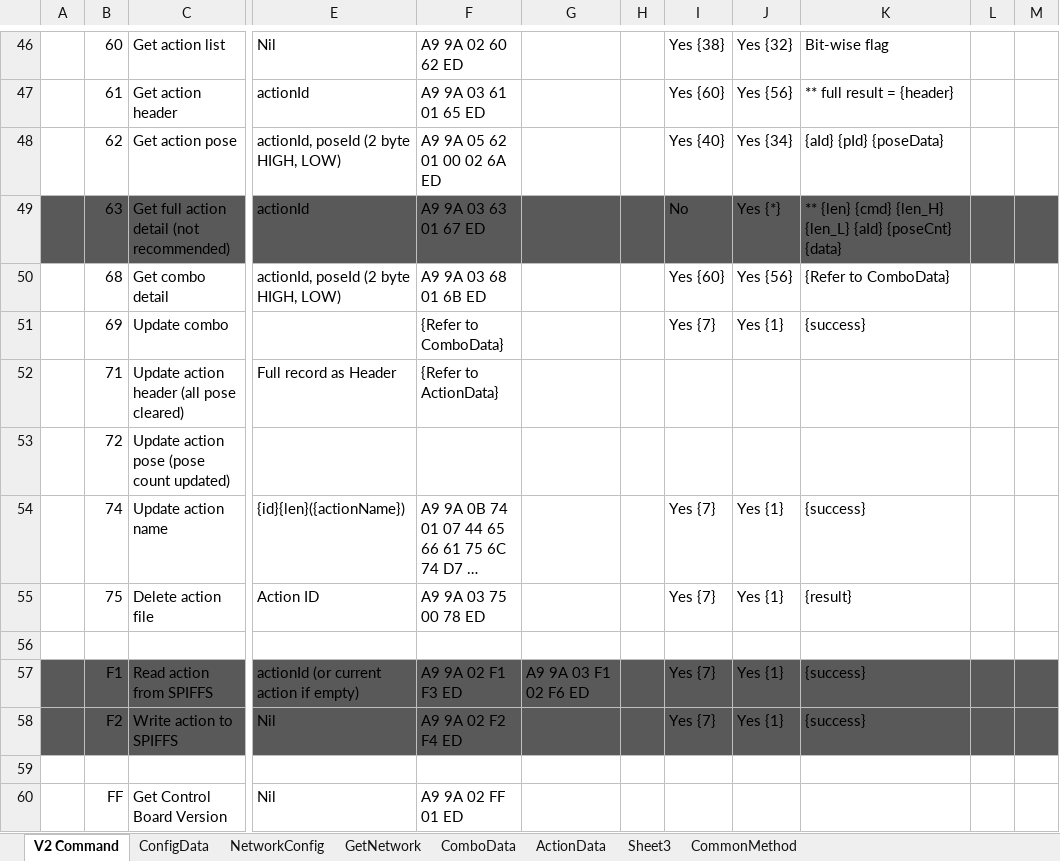
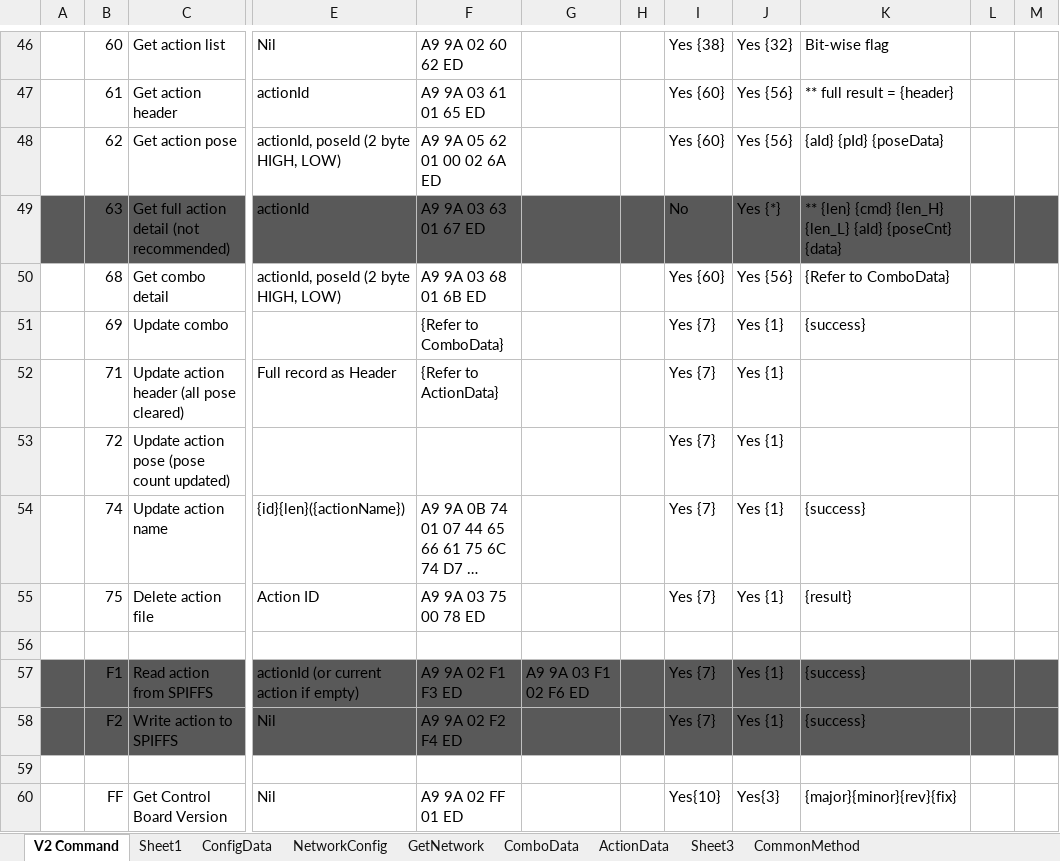
Before and after one commit to Super169/RobotControl, an Excel workbook: info/Info.xlsx, sheet V2 Command, drawn as a sheet; only a part is shown, gaps mark what is left out; long unchanged cells end in …; values as stored, in another font and other column widths than the file's, no borders; the diff names each change by its address in the sheet, - before the commit and + after, or states it on an @@ line.

```diff
--- a/info/Info.xlsx (sheet V2 Command)
+++ b/info/Info.xlsx (sheet V2 Command)
+sheet tab: Sheet1
-I48: Yes {40}
+I48: Yes {60}
-J48: Yes {34}
+J48: Yes {56}
-I52:I53: (empty)
+I52:I53: Yes {7}
-J52:J53: (empty)
+J52:J53: Yes {1}
-I60: (empty)
+I60: Yes{10}
-J60: (empty)
+J60: Yes{3}
-K60: (empty)
+K60: {major}{minor}{rev}{fix}
```
Also changed, not shown: 3 other files.
